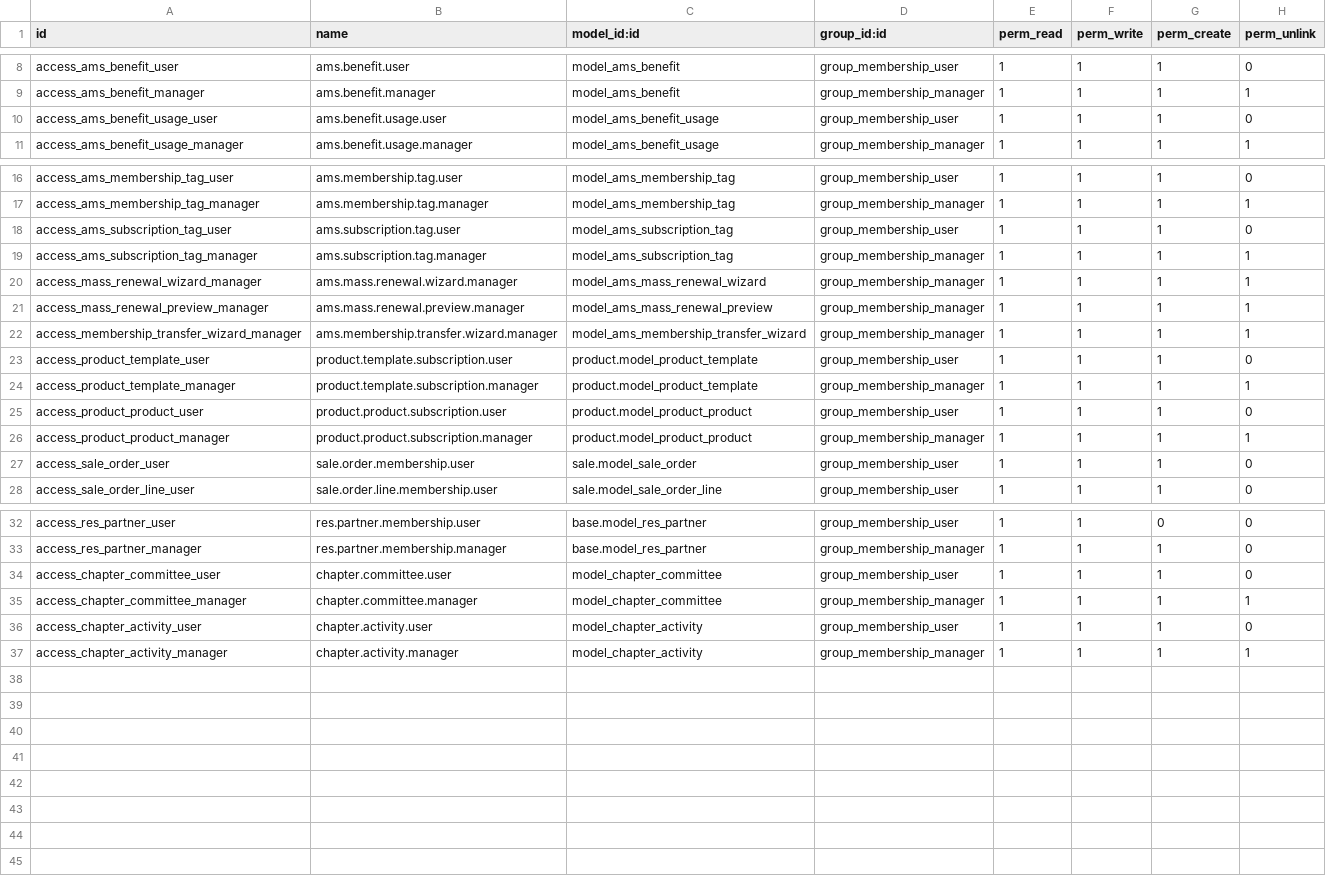
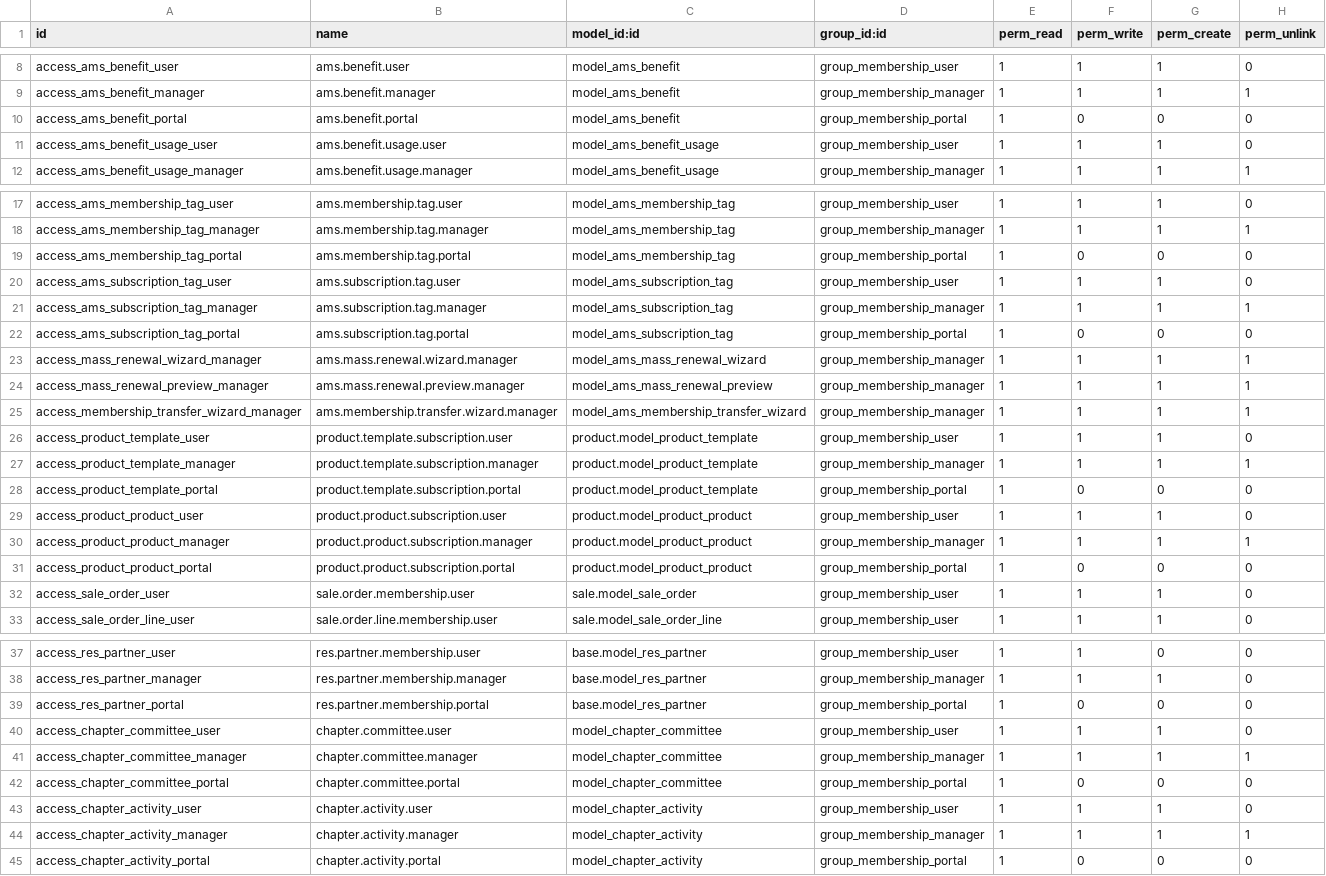
Before and after one commit to belgianspud/odoo_ams, a CSV file: custom_addons/ams_membership_core/security/ir.model.access.csv, drawn as a sheet; only a part is shown, gaps mark what is left out.

```diff
--- a/custom_addons/ams_membership_core/security/ir.model.access.csv
+++ b/custom_addons/ams_membership_core/security/ir.model.access.csv
@@ -9,2 +9,3 @@ access_ams_benefit_user,ams.benefit.user,model_ams_benefit,group_membership_user
 access_ams_benefit_manager,ams.benefit.manager,model_ams_benefit,group_membership_manager,1,1,1,1
+access_ams_benefit_portal,ams.benefit.portal,model_ams_benefit,group_membership_portal,1,0,0,0
 access_ams_benefit_usage_user,ams.benefit.usage.user,model_ams_benefit_usage,group_membership_user,1,1,1,0
@@ -17,4 +18,6 @@ access_ams_membership_tag_user,ams.membership.tag.user,model_ams_membership_tag,
 access_ams_membership_tag_manager,ams.membership.tag.manager,model_ams_membership_tag,group_membership_manager,1,1,1,1
+access_ams_membership_tag_portal,ams.membership.tag.portal,model_ams_membership_tag,group_membership_portal,1,0,0,0
 access_ams_subscription_tag_user,ams.subscription.tag.user,model_ams_subscription_tag,group_membership_user,1,1,1,0
 access_ams_subscription_tag_manager,ams.subscription.tag.manager,model_ams_subscription_tag,group_membership_manager,1,1,1,1
+access_ams_subscription_tag_portal,ams.subscription.tag.portal,model_ams_subscription_tag,group_membership_portal,1,0,0,0
 access_mass_renewal_wizard_manager,ams.mass.renewal.wizard.manager,model_ams_mass_renewal_wizard,group_membership_manager,1,1,1,1
@@ -24,4 +27,6 @@ access_product_template_user,product.template.subscription.user,product.model_pr
 access_product_template_manager,product.template.subscription.manager,product.model_product_template,group_membership_manager,1,1,1,1
+access_product_template_portal,product.template.subscription.portal,product.model_product_template,group_membership_portal,1,0,0,0
 access_product_product_user,product.product.subscription.user,product.model_product_product,group_membership_user,1,1,1,0
 access_product_product_manager,product.product.subscription.manager,product.model_product_product,group_membership_manager,1,1,1,1
+access_product_product_portal,product.product.subscription.portal,product.model_product_product,group_membership_portal,1,0,0,0
 access_sale_order_user,sale.order.membership.user,sale.model_sale_order,group_membership_user,1,1,1,0
@@ -33,5 +38,8 @@ access_res_partner_user,res.partner.membership.user,base.model_res_partner,group
 access_res_partner_manager,res.partner.membership.manager,base.model_res_partner,group_membership_manager,1,1,1,0
+access_res_partner_portal,res.partner.membership.portal,base.model_res_partner,group_membership_portal,1,0,0,0
 access_chapter_committee_user,chapter.committee.user,model_chapter_committee,group_membership_user,1,1,1,0
 access_chapter_committee_manager,chapter.committee.manager,model_chapter_committee,group_membership_manager,1,1,1,1
+access_chapter_committee_portal,chapter.committee.portal,model_chapter_committee,group_membership_portal,1,0,0,0
 access_chapter_activity_user,chapter.activity.user,model_chapter_activity,group_membership_user,1,1,1,0
 access_chapter_activity_manager,chapter.activity.manager,model_chapter_activity,group_membership_manager,1,1,1,1
+access_chapter_activity_portal,chapter.activity.portal,model_chapter_activity,group_membership_portal,1,0,0,0
```
Also changed, not shown: 5 other files.
